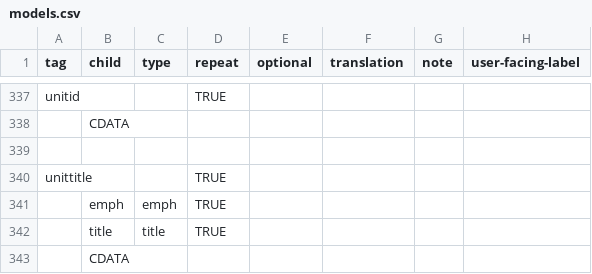
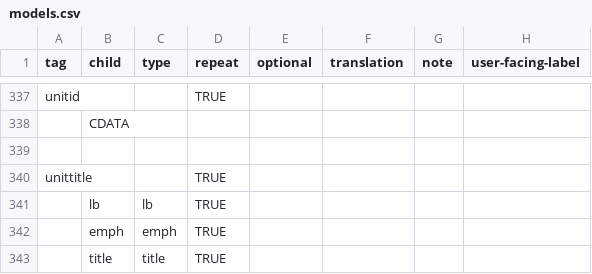
Before and after one commit to nyudlts/fadesign_29-data-model, a CSV file: models.csv, drawn as a sheet; only a part is shown, gaps mark what is left out; the shorter side is filled out with more unchanged rows.

Commit message:
adding lb type to unittitle

```diff
--- a/models.csv
+++ b/models.csv
@@ -340,2 +340,3 @@ unitid,,,TRUE,,,,
 unittitle,,,TRUE,,,,
+,lb,lb,TRUE,,,,
 ,emph,emph,TRUE,,,,
```
